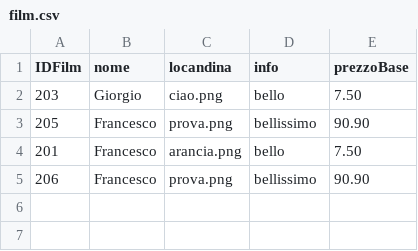
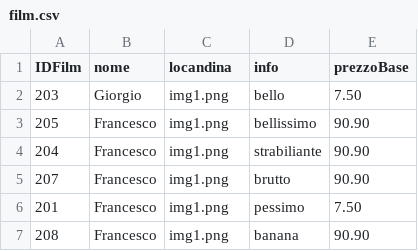
Before and after one commit to Franc3sco07/Cinema_Progetto, a CSV file: progetto/database/film.csv, drawn as a sheet.

```diff
--- a/progetto/database/film.csv
+++ b/progetto/database/film.csv
@@ -1,5 +1,7 @@
 IDFilm, nome, locandina, info, prezzoBase
-203, Giorgio, ciao.png, bello, 7.50
-205,Francesco, prova.png, bellissimo, 90.90
-201,Francesco,arancia.png,bello,7.50
-206,Francesco, prova.png, bellissimo, 90.90
+203, Giorgio, img1.png, bello, 7.50
+205,Francesco, img1.png, bellissimo, 90.90
+204,Francesco, img1.png, strabiliante, 90.90
+207,Francesco, img1.png, brutto, 90.90
+201,Francesco,img1.png,pessimo,7.50
+208,Francesco, img1.png, banana, 90.90
```
Also changed, not shown: progetto/database/proiezione.csv.
